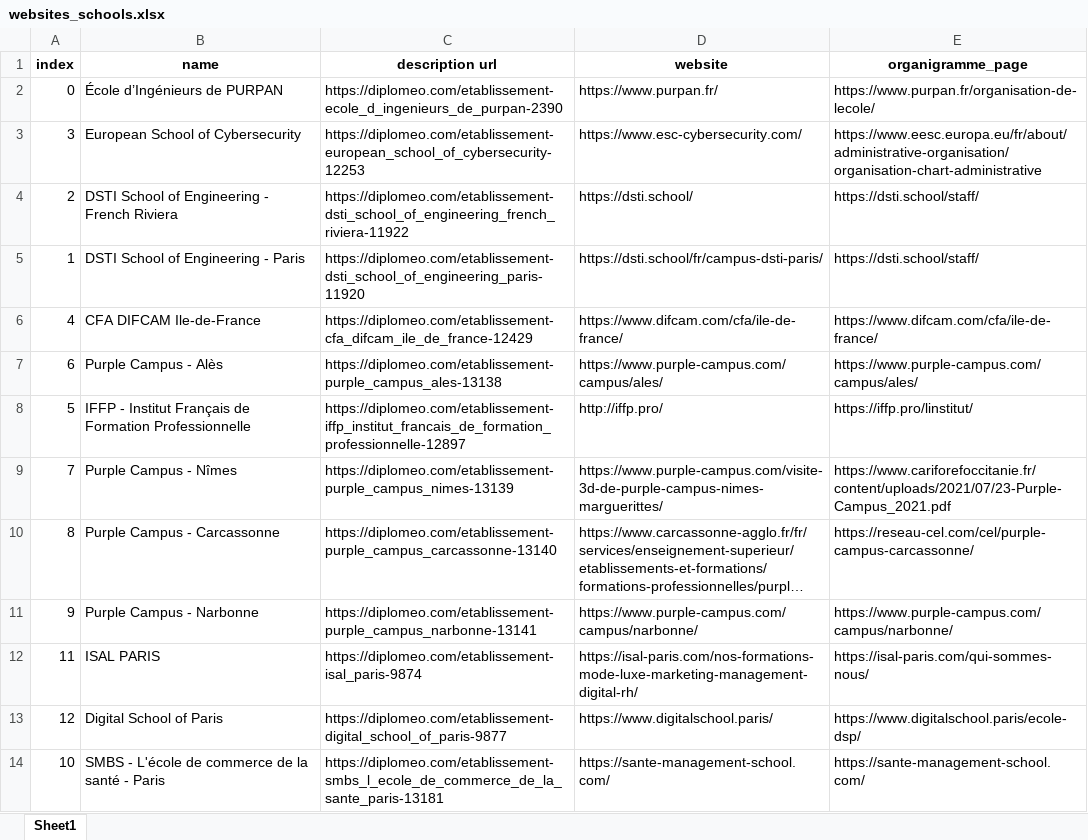
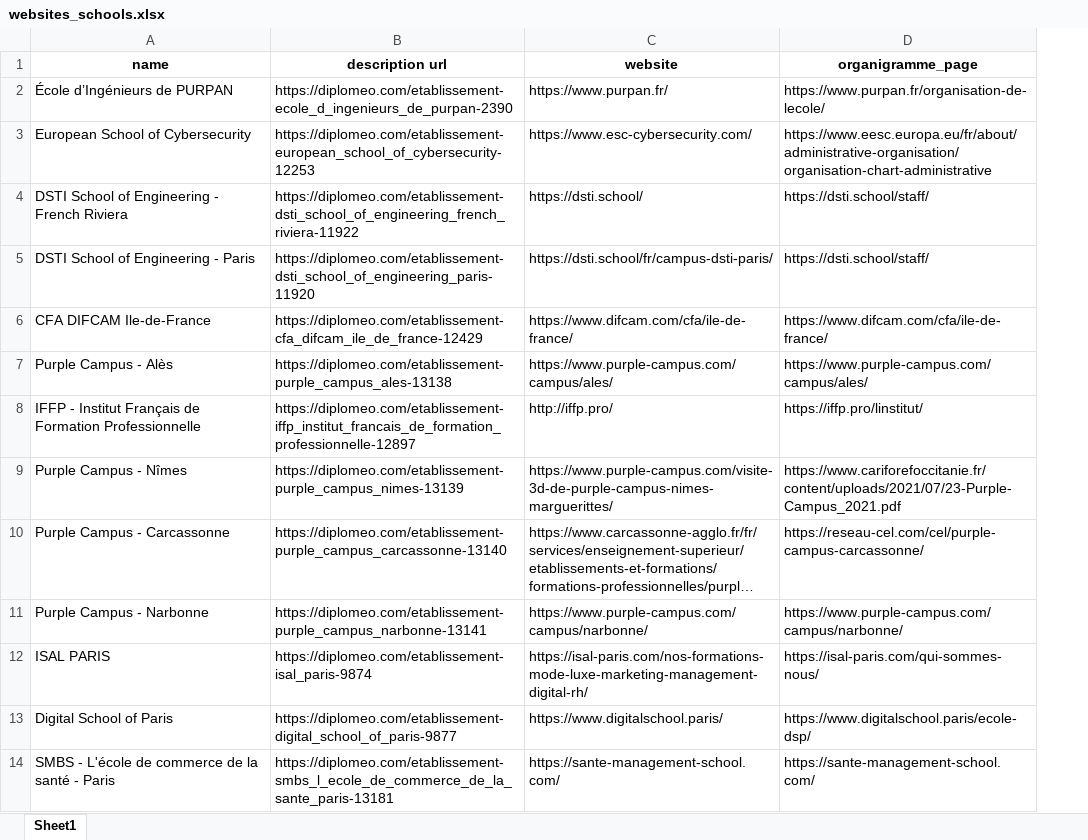
Before and after one commit to wakil69/ScrapingPGE, an Excel workbook: websites_schools.xlsx, sheet Sheet1, drawn as a sheet; only a part is shown; long unchanged cells end in …; values as stored, in another font and other column widths than the file's, no borders; the diff names each change by its address in the sheet, - before the commit and + after, or states it on an @@ line.

```diff
--- a/websites_schools.xlsx (sheet Sheet1)
+++ b/websites_schools.xlsx (sheet Sheet1)
-column A (index), rows 2-14: 0 | 3 | 2 | 1 | 4 | 6 | 5 | 7 | 8 | 9 | 11 | 12 | 10
```
Also changed, not shown: 3 other files.
